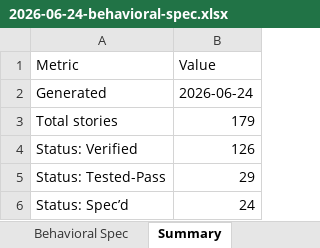
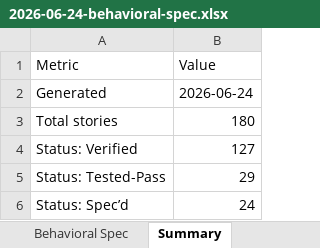
Before and after one commit to luccafwlog/transhippingdesk, an Excel workbook: docs/spec/2026-06-24-behavioral-spec.xlsx, sheet Summary, drawn as a sheet; values as stored, in another font and other column widths than the file's, no borders; the diff names each change by its address in the sheet, - before the commit and + after, or states it on an @@ line.

```diff
--- a/docs/spec/2026-06-24-behavioral-spec.xlsx (sheet Summary)
+++ b/docs/spec/2026-06-24-behavioral-spec.xlsx (sheet Summary)
-B3 (Value): 179
+B3 (Value): 180
-B4 (Value): 126
+B4 (Value): 127
```
Also changed, not shown: sheet Behavioral Spec, 7 other files.
